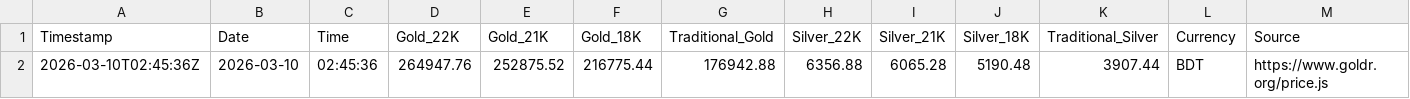
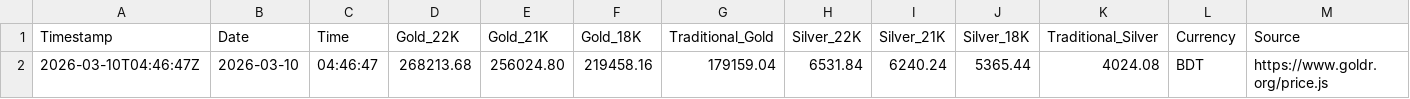
Before and after one commit to shoponali1/g-pai, a CSV file: Data/gold_silver_prices.csv, drawn as a sheet; removed rows and columns are numbered as before the commit, all else as after; the diff names each change by its address in the sheet, - before the commit and + after, or states it on an @@ line.

```diff
--- a/Data/gold_silver_prices.csv
+++ b/Data/gold_silver_prices.csv
-row 2: 2026-03-10T02:45:36Z | 2026-03-10 | 02:45:36 | 264947.76 | 252875.52 | 216775.44 | 176942.88 | 6356.88 | 6065.28 | 5190.48 | 3907.44 | BDT | https://www.goldr.org/price.js
+row 2: 2026-03-10T04:46:47Z | 2026-03-10 | 04:46:47 | 268213.68 | 256024.80 | 219458.16 | 179159.04 | 6531.84 | 6240.24 | 5365.44 | 4024.08 | BDT | https://www.goldr.org/price.js
```
Also changed, not shown: 1 other file.
